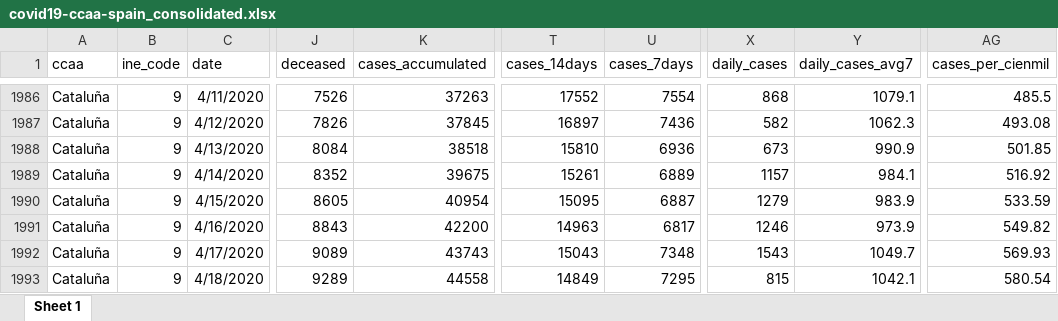
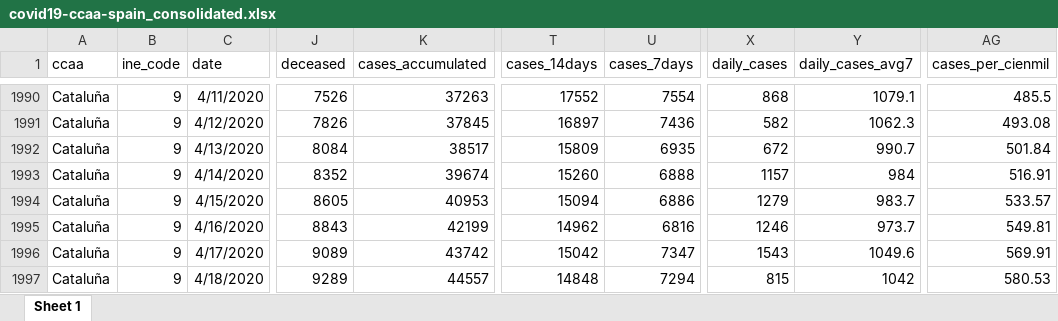
Before and after one commit to montera34/escovid19data, an Excel workbook: data/output/covid19-ccaa-spain_consolidated.xlsx, sheet Sheet 1, drawn as a sheet; only a part is shown, gaps mark what is left out; values as stored, in another font and other column widths than the file's, no borders; addresses are those after the commit; the diff covers the shown part only; the diff names each change by its address in the sheet, - before the commit and + after, or states it on an @@ line.

```diff
--- a/data/output/covid19-ccaa-spain_consolidated.xlsx (sheet Sheet 1)
+++ b/data/output/covid19-ccaa-spain_consolidated.xlsx (sheet Sheet 1)
-K1992 (cases_accumulated): 38518
+K1992 (cases_accumulated): 38517
-T1992 (cases_14days): 15810
+T1992 (cases_14days): 15809
-U1992 (cases_7days): 6936
+U1992 (cases_7days): 6935
-X1992 (daily_cases): 673
+X1992 (daily_cases): 672
-Y1992 (daily_cases_avg7): 990.9
+Y1992 (daily_cases_avg7): 990.7
-AG1992 (cases_per_cienmil): 501.85
+AG1992 (cases_per_cienmil): 501.84
-K1993 (cases_accumulated): 39675
+K1993 (cases_accumulated): 39674
-T1993 (cases_14days): 15261
+T1993 (cases_14days): 15260
-U1993 (cases_7days): 6889
+U1993 (cases_7days): 6888
-Y1993 (daily_cases_avg7): 984.1
+Y1993 (daily_cases_avg7): 984
-AG1993 (cases_per_cienmil): 516.92
+AG1993 (cases_per_cienmil): 516.91
-K1994 (cases_accumulated): 40954
+K1994 (cases_accumulated): 40953
-T1994 (cases_14days): 15095
+T1994 (cases_14days): 15094
-U1994 (cases_7days): 6887
+U1994 (cases_7days): 6886
-Y1994 (daily_cases_avg7): 983.9
+Y1994 (daily_cases_avg7): 983.7
-AG1994 (cases_per_cienmil): 533.59
+AG1994 (cases_per_cienmil): 533.57
-K1995 (cases_accumulated): 42200
+K1995 (cases_accumulated): 42199
-T1995 (cases_14days): 14963
+T1995 (cases_14days): 14962
-U1995 (cases_7days): 6817
+U1995 (cases_7days): 6816
-Y1995 (daily_cases_avg7): 973.9
+Y1995 (daily_cases_avg7): 973.7
-AG1995 (cases_per_cienmil): 549.82
+AG1995 (cases_per_cienmil): 549.81
-K1996 (cases_accumulated): 43743
+K1996 (cases_accumulated): 43742
-T1996 (cases_14days): 15043
+T1996 (cases_14days): 15042
-U1996 (cases_7days): 7348
+U1996 (cases_7days): 7347
-Y1996 (daily_cases_avg7): 1049.7
+Y1996 (daily_cases_avg7): 1049.6
-AG1996 (cases_per_cienmil): 569.93
+AG1996 (cases_per_cienmil): 569.91
-K1997 (cases_accumulated): 44558
+K1997 (cases_accumulated): 44557
-T1997 (cases_14days): 14849
+T1997 (cases_14days): 14848
-U1997 (cases_7days): 7295
+U1997 (cases_7days): 7294
-Y1997 (daily_cases_avg7): 1042.1
+Y1997 (daily_cases_avg7): 1042
-AG1997 (cases_per_cienmil): 580.54
+AG1997 (cases_per_cienmil): 580.53
```
Also changed, not shown: 11 added rows and 746 edited cells elsewhere in this sheet, data/output/covid19-spain_consolidated.xlsx, 7 other files.
